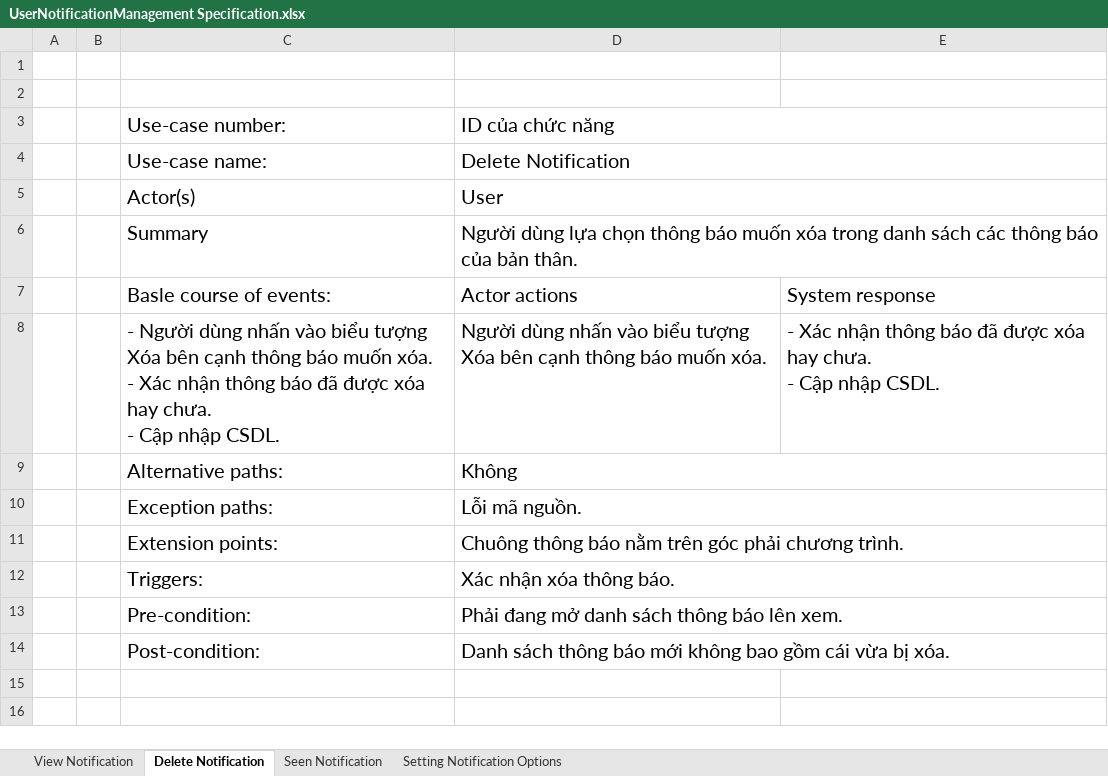
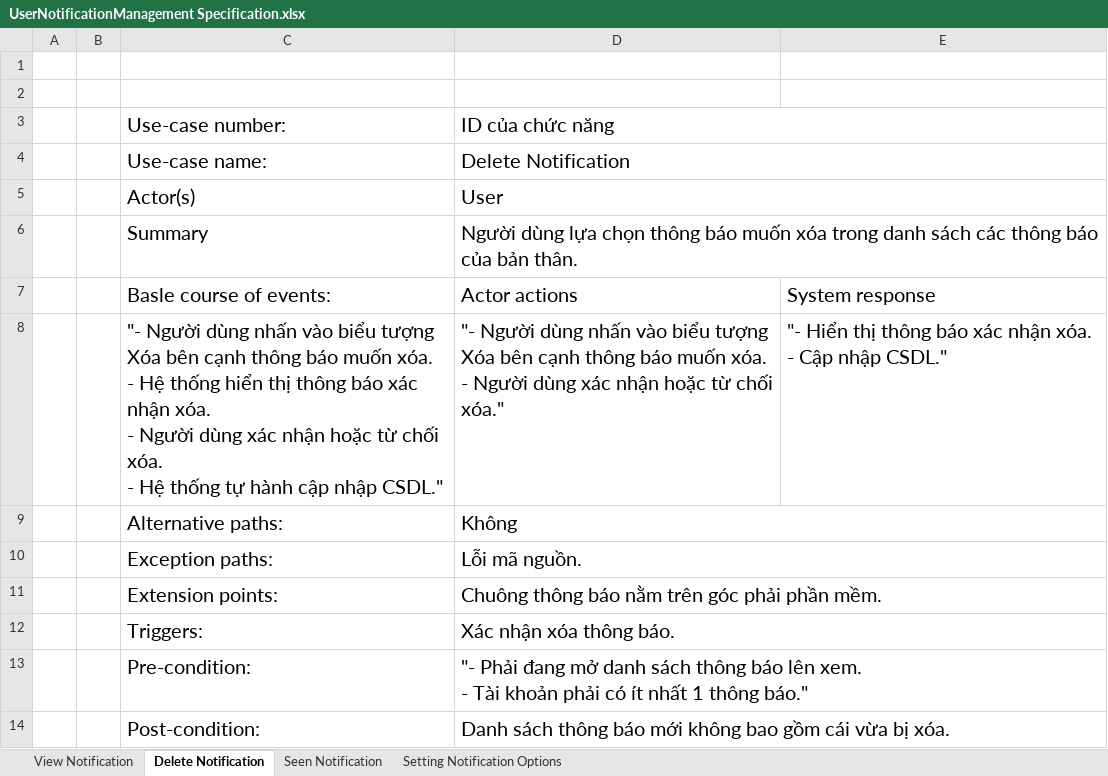
Before and after one commit to Merevoli-DatLuu/To-Do-App, an Excel workbook: ToDoApp-Doc/Document/Diagram/UseCase/UserNotificationManagement/UserNotificationManagement Specification.xlsx, sheet Delete Notification, drawn as a sheet; values as stored, in another font and other column widths than the file's, no borders; ↵ is a line break in a cell; the diff names each change by its address in the sheet, - before the commit and + after, or states it on an @@ line.

Commit message:
[TODO-27]-[Modified]: UserNotificationManagement Specification

```diff
--- a/ToDoApp-Doc/Document/Diagram/UseCase/UserNotificationManagement/UserNotificationManagement Specification.xlsx (sheet Delete Notification)
+++ b/ToDoApp-Doc/Document/Diagram/UseCase/UserNotificationManagement/UserNotificationManagement Specification.xlsx (sheet Delete Notification)
-C8: - Người dùng nhấn vào biểu tượng Xóa bên cạnh thông báo muốn xóa. ↵ - Xác nhận thông báo đã được xóa hay chưa. ↵ - Cập nhập CSDL.
+C8: "- Người dùng nhấn vào biểu tượng Xóa bên cạnh thông báo muốn xóa. ↵ - Hệ thống hiển thị thông báo xác nhận xóa. ↵ - Người dùng xác nhận hoặc từ chối xóa. ↵ - Hệ thống tự hành cập nhập CSDL."
-D8: Người dùng nhấn vào biểu tượng Xóa bên cạnh thông báo muốn xóa.
+D8: "- Người dùng nhấn vào biểu tượng Xóa bên cạnh thông báo muốn xóa. ↵ - Người dùng xác nhận hoặc từ chối xóa."
-E8: - Xác nhận thông báo đã được xóa hay chưa. ↵ - Cập nhập CSDL.
+E8: "- Hiển thị thông báo xác nhận xóa. ↵ - Cập nhập CSDL."
-D11: …góc phải chương trình.
+D11: …góc phải phần mềm.
-D13: Phải đang mở danh sách thông báo lên xem.
+D13: "- Phải đang mở danh sách thông báo lên xem. ↵ - Tài khoản phải có ít nhất 1 thông báo."
```
Also changed, not shown: sheet Setting Notification Options, sheet Seen Notification, sheet View Notification.
